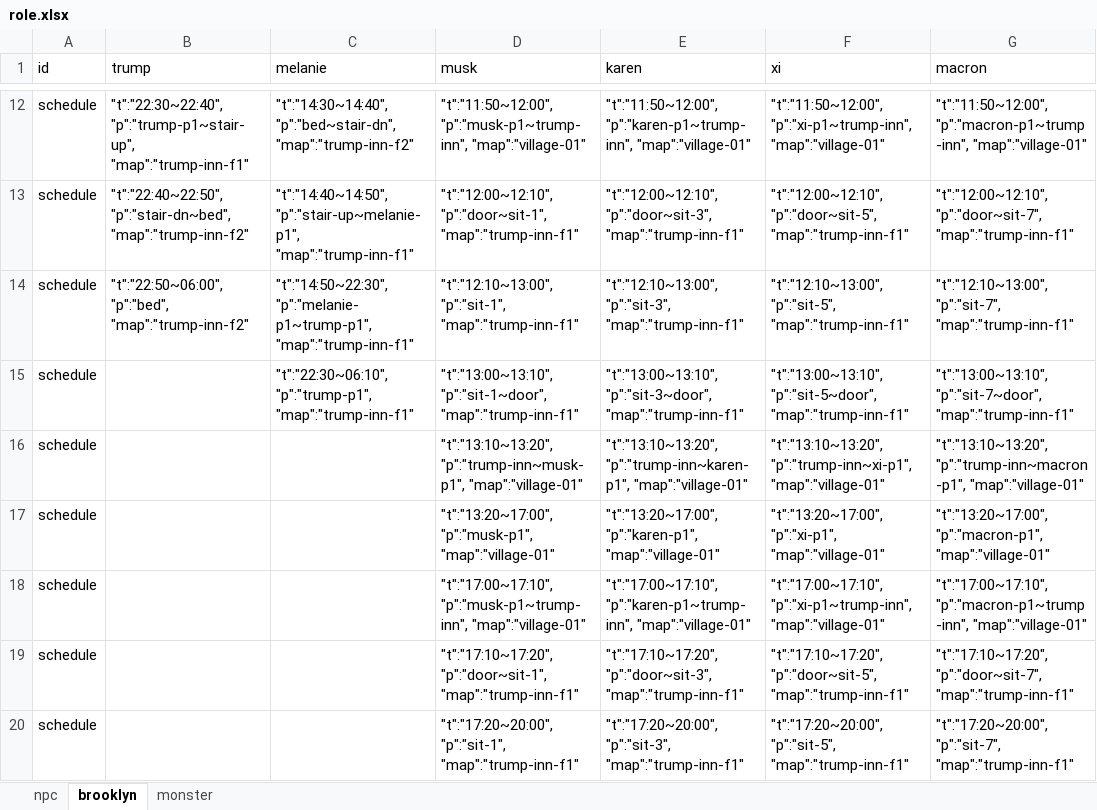
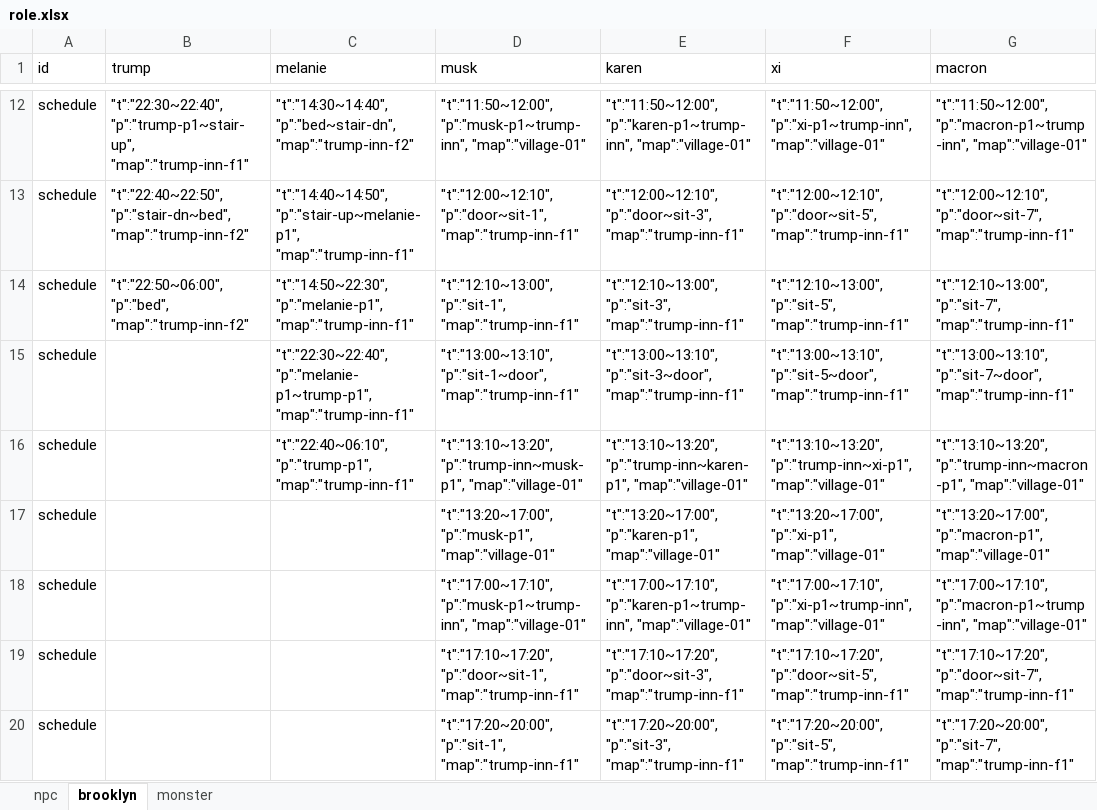
Before and after one commit to bwm0822/game_02, an Excel workbook: xls/role.xlsx, sheet brooklyn, drawn as a sheet; only a part is shown, gaps mark what is left out; values as stored, in another font and other column widths than the file's, no borders; the diff names each change by its address in the sheet, - before the commit and + after, or states it on an @@ line.

```diff
--- a/xls/role.xlsx (sheet brooklyn)
+++ b/xls/role.xlsx (sheet brooklyn)
-C14 (melanie): "t":"14:50~22:30", "p":"melanie-p1~trump-p1", "map":"trump-inn-f1"
+C14 (melanie): "t":"14:50~22:30", "p":"melanie-p1", "map":"trump-inn-f1"
-C15 (melanie): "t":"22:30~06:10", "p":"trump-p1", "map":"trump-inn-f1"
+C15 (melanie): "t":"22:30~22:40", "p":"melanie-p1~trump-p1", "map":"trump-inn-f1"
-C16 (melanie): (empty)
+C16 (melanie): "t":"22:40~06:10", "p":"trump-p1", "map":"trump-inn-f1"
```
Also changed, not shown: sheet npc, xls/item.xlsx, 8 other files.
